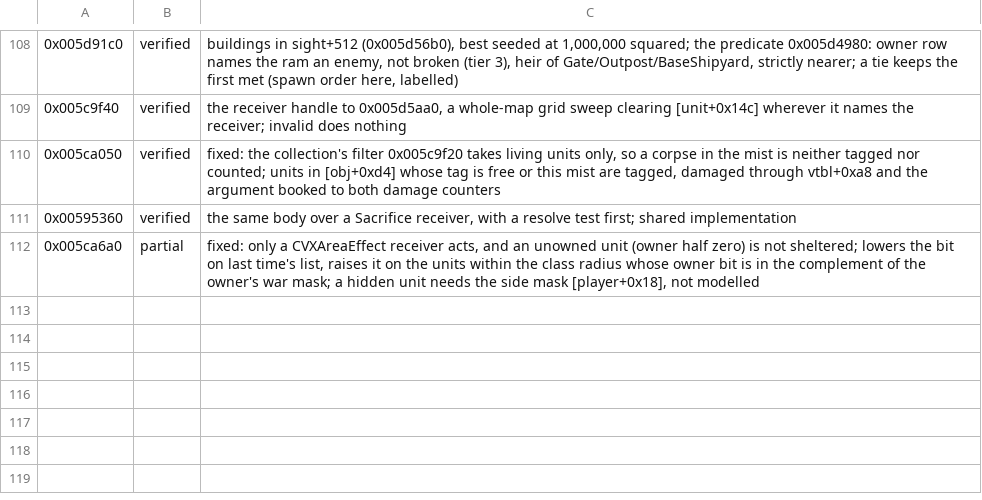
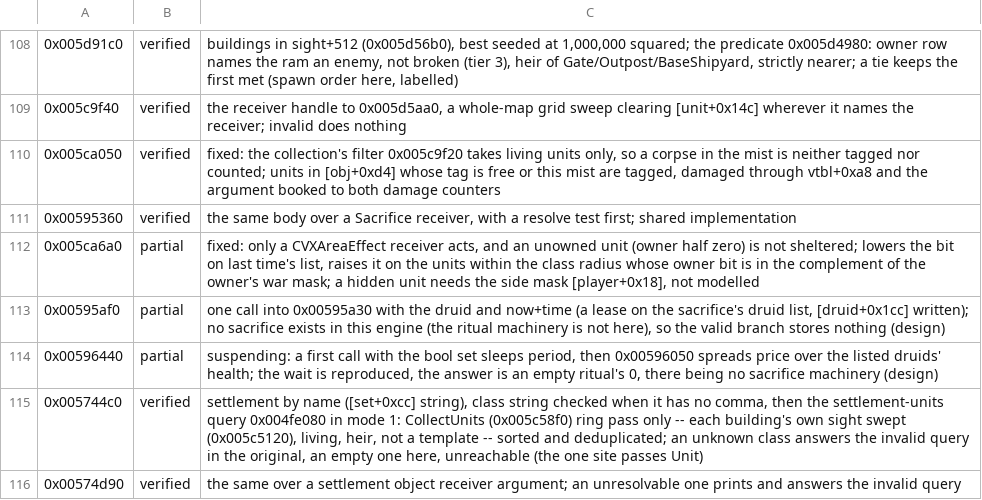
Before and after one commit to alesdi/imperivm-reforged, a TSV file: docs/audit/status/world_host-2.tsv, drawn as a sheet; only a part is shown, gaps mark what is left out.

```diff
--- a/docs/audit/status/world_host-2.tsv
+++ b/docs/audit/status/world_host-2.tsv
@@ -112 +112,5 @@
 0x005ca6a0	partial	fixed: only a CVXAreaEffect receiver acts, and an unowned unit (owner half zero) is not sheltered; lowers the bit on last time's list, raises it on the units within the class radius whose owner bit is in the complement of the owner's war mask; a hidden unit needs the side mask [player+0x18], not modelled
+0x00595af0	partial	one call into 0x00595a30 with the druid and now+time (a lease on the sacrifice's druid list, [druid+0x1cc] written); no sacrifice exists in this engine (the ritual machinery is not here), so the valid branch stores nothing (design)
+0x00596440	partial	suspending: a first call with the bool set sleeps period, then 0x00596050 spreads price over the listed druids' health; the wait is reproduced, the answer is an empty ritual's 0, there being no sacrifice machinery (design)
+0x005744c0	verified	settlement by name ([set+0xcc] string), class string checked when it has no comma, then the settlement-units query 0x004fe080 in mode 1: CollectUnits (0x005c58f0) ring pass only -- each building's own sight swept (0x005c5120), living, heir, not a template -- sorted and deduplicated; an unknown class answers the invalid query in the original, an empty one here, unreachable (the one site passes Unit)
+0x00574d90	verified	the same over a settlement object receiver argument; an unresolvable one prints and answers the invalid query
```
